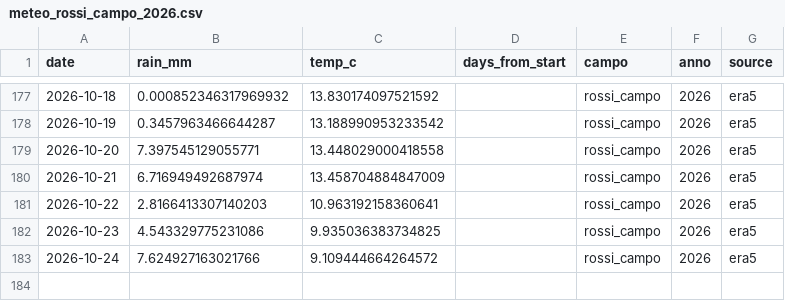
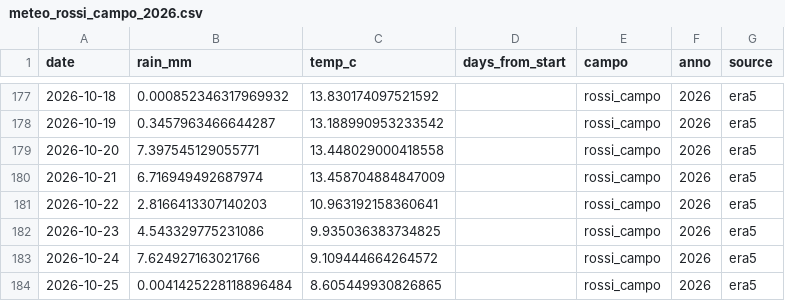
Before and after one commit to tommasobattistini/pascoli-data, a CSV file: meteo/meteo_rossi_campo_2026.csv, drawn as a sheet; only a part is shown, gaps mark what is left out; the diff names each change by its address in the sheet, - before the commit and + after, or states it on an @@ line.

```diff
--- a/meteo/meteo_rossi_campo_2026.csv
+++ b/meteo/meteo_rossi_campo_2026.csv
+row 184: 2026-10-25 | 0.0041425228118896484 | 8.605449930826865 |  | rossi_campo | 2026 | era5
```
Also changed, not shown: meteo/meteo_bianchi_campo_2026.csv, meteo/meteo_pascolo_2_2026.csv, 29 other files.
